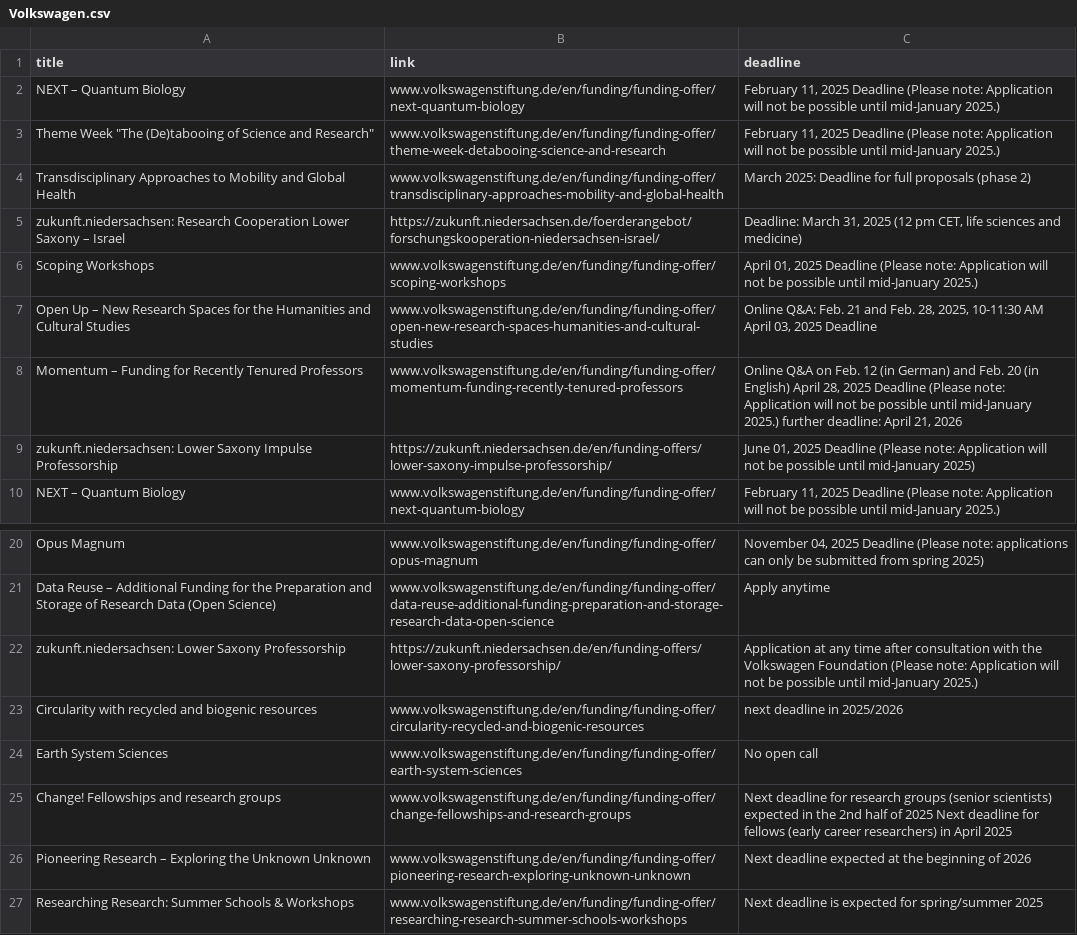
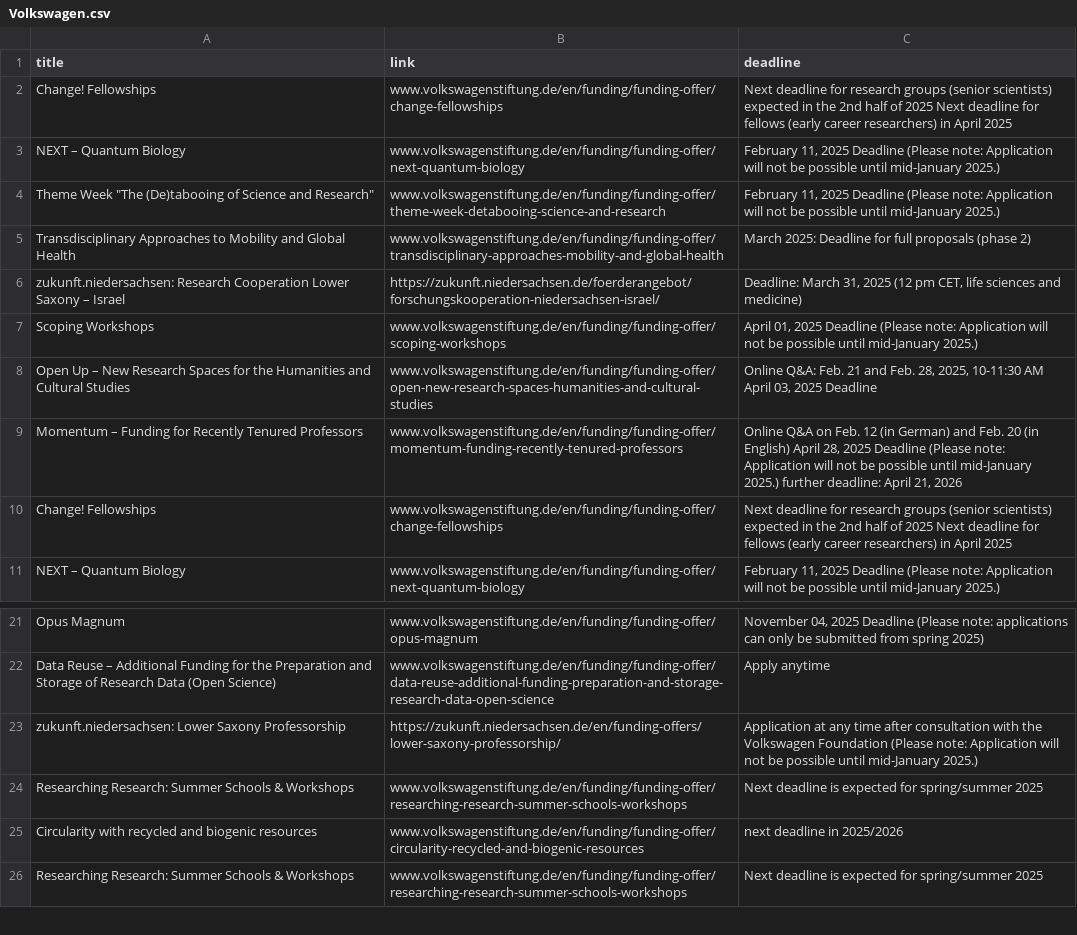
Before and after one commit to Global-Health-Engineering/grant-parser, a CSV file: results/Volkswagen.csv, drawn as a sheet; only a part is shown, gaps mark what is left out; removed rows and columns are numbered as before the commit, all else as after; the diff names each change by its address in the sheet, - before the commit and + after, or states it on an @@ line.

```diff
--- a/results/Volkswagen.csv
+++ b/results/Volkswagen.csv
+row 2: Change! Fellowships | www.volkswagenstiftung.de/en/funding/funding-offer/change-fellowships | Next deadline for research groups (senior scientists) expected in the 2nd half of 2025 Next deadline for fellows (early career researchers) in April 2025
-row 9: zukunft.niedersachsen: Lower Saxony Impulse Professorship | https://zukunft.niedersachsen.de/en/funding-offers/lower-saxony-impulse-professorship/ | June 01, 2025 Deadline (Please note: Application will not be possible until mid-January 2025)
+row 10: Change! Fellowships | www.volkswagenstiftung.de/en/funding/funding-offer/change-fellowships | Next deadline for research groups (senior scientists) expected in the 2nd half of 2025 Next deadline for fellows (early career researchers) in April 2025
+row 24: Researching Research: Summer Schools & Workshops | www.volkswagenstiftung.de/en/funding/funding-offer/researching-research-summer-schools-workshops | Next deadline is expected for spring/summer 2025
-row 24: Earth System Sciences | www.volkswagenstiftung.de/en/funding/funding-offer/earth-system-sciences | No open call
-row 25: Change! Fellowships and research groups | www.volkswagenstiftung.de/en/funding/funding-offer/change-fellowships-and-research-groups | Next deadline for research groups (senior scientists) expected in the 2nd half of 2025 Next deadline for fellows (early career researchers) in April 2025
-row 26: Pioneering Research – Exploring the Unknown Unknown | www.volkswagenstiftung.de/en/funding/funding-offer/pioneering-research-exploring-unknown-unknown | Next deadline expected at the beginning of 2026
```
Also changed, not shown: results/European_Comission.csv, results/combined_results.csv.
